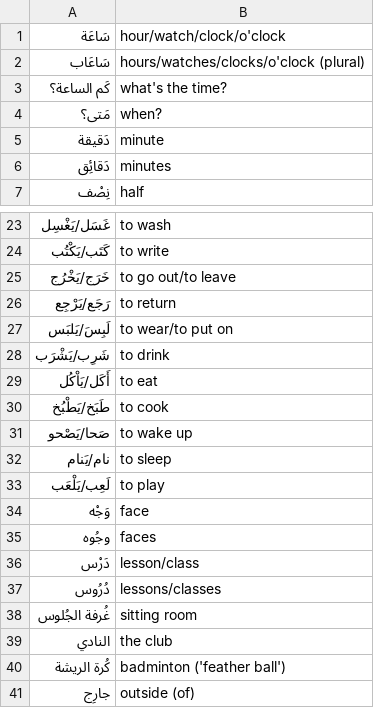
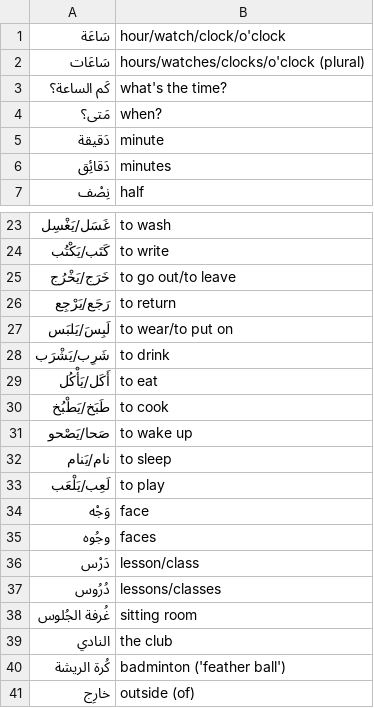
Before and after one commit to bmaupin/flashcard-sets, a CSV file: mastering-arabic-1-3rd-edition/unit16.csv, drawn as a sheet; only a part is shown, gaps mark what is left out; the diff names each change by its address in the sheet, - before the commit and + after, or states it on an @@ line.

```diff
--- a/mastering-arabic-1-3rd-edition/unit16.csv
+++ b/mastering-arabic-1-3rd-edition/unit16.csv
-A2: سَاعَاب
+A2: سَاعَات
-A29: أَكَل/يَاْكُل
+A29: أَكَل/يَأْكُل
-A41: جارِج
+A41: خارِج
```
Also changed, not shown: mastering-arabic-1-3rd-edition/unit17.csv.
